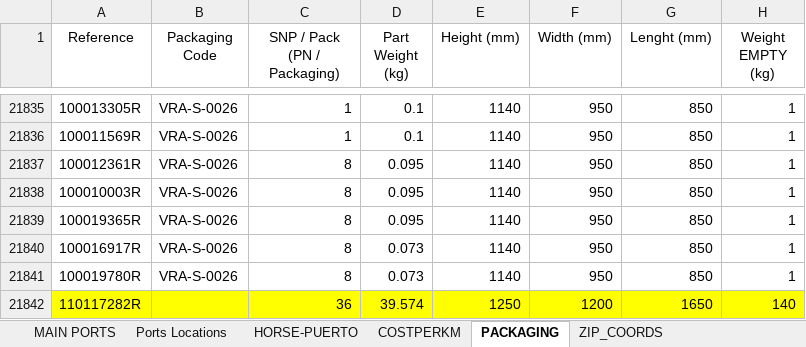
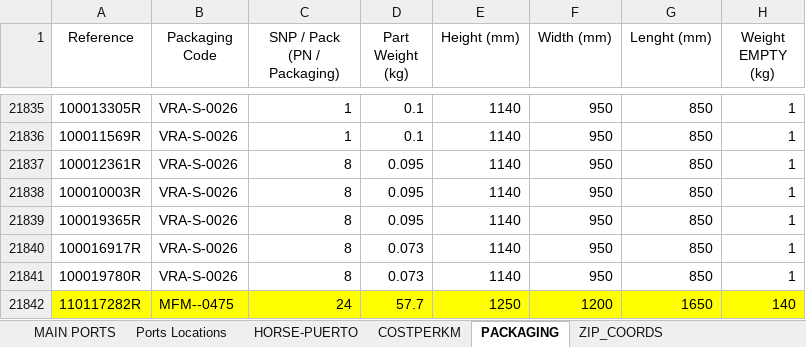
Before and after one commit to TPTENGHORSE/TPTENGTOOLS, an Excel workbook: Quotations/QUOTATION TOOL DATA.xlsx, sheet PACKAGING, drawn as a sheet; only a part is shown, gaps mark what is left out; values as stored, in another font and other column widths than the file's, no borders; the diff names each change by its address in the sheet, - before the commit and + after, or states it on an @@ line.

Commit message:
qtool_db3

```diff
--- a/Quotations/QUOTATION TOOL DATA.xlsx (sheet PACKAGING)
+++ b/Quotations/QUOTATION TOOL DATA.xlsx (sheet PACKAGING)
-B21842 (Packaging Code): (empty)
+B21842 (Packaging Code): MFM--0475
-C21842 (SNP / Pack (PN / Packaging)): 36
+C21842 (SNP / Pack (PN / Packaging)): 24
-D21842 (Part Weight (kg)): 39.574
+D21842 (Part Weight (kg)): 57.7
```
